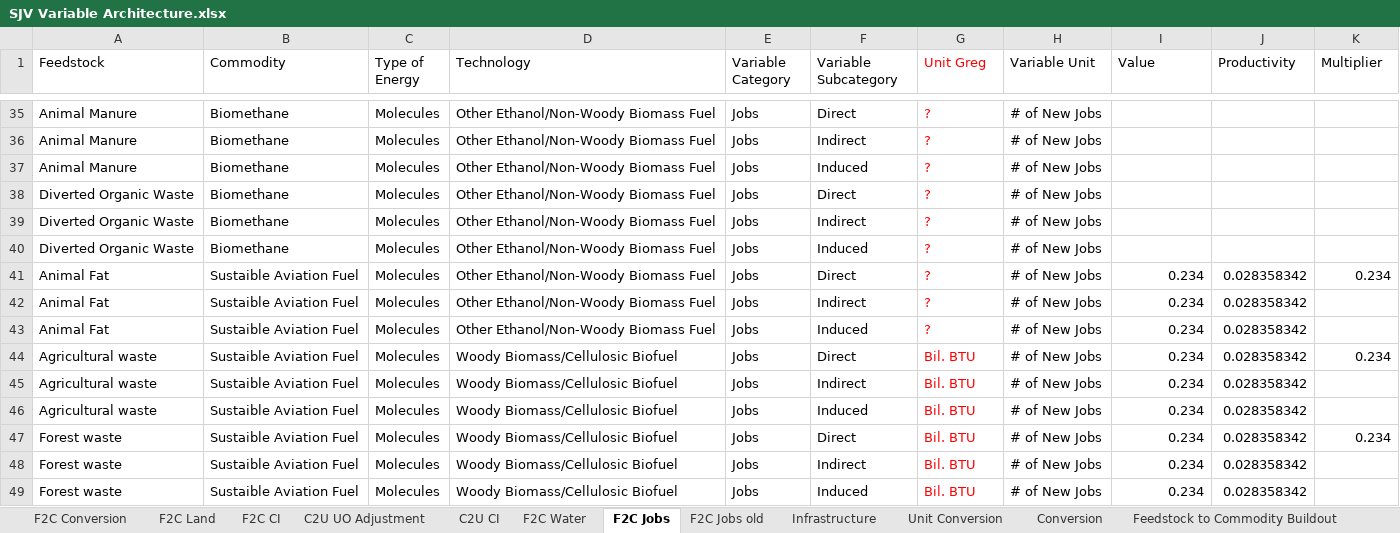
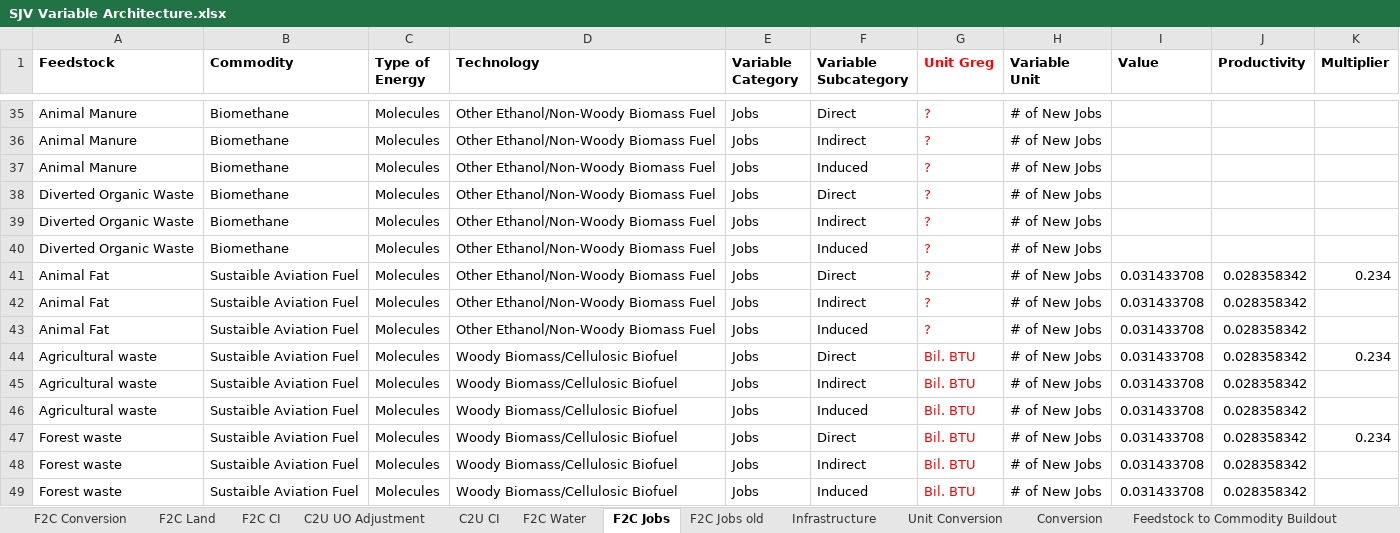
Before and after one commit to jarojasag/SJV, an Excel workbook: SJV Variable Architecture.xlsx, sheet F2C Jobs, drawn as a sheet; only a part is shown, gaps mark what is left out; values as stored, in another font and other column widths than the file's, no borders; the diff covers the shown part only; the diff names each change by its address in the sheet, - before the commit and + after, or states it on an @@ line.

```diff
--- a/SJV Variable Architecture.xlsx (sheet F2C Jobs)
+++ b/SJV Variable Architecture.xlsx (sheet F2C Jobs)
-A1:K1 bold: off
+A1:K1 bold: on
-I41:I49 (Value): 0.234
+I41:I49 (Value): 0.031433708
```
Also changed, not shown: cell formats elsewhere in this sheet, data/SJV Portfolio - EBetancourt-TheOutrageousPortfolio EDITED.xlsx, output/Full Portfolio Analysis 2024-02-05.xlsx, 1 other file.
